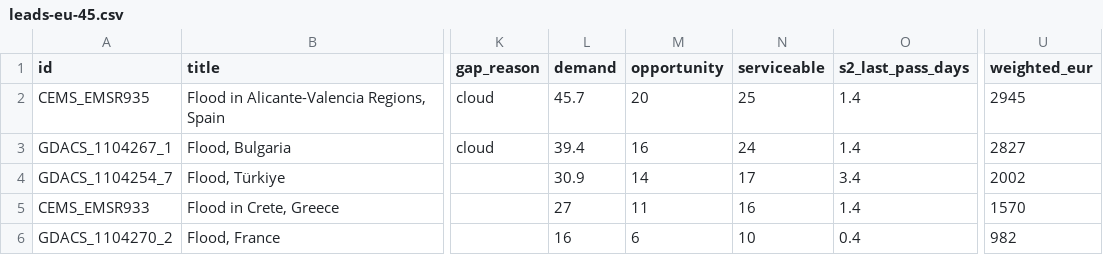
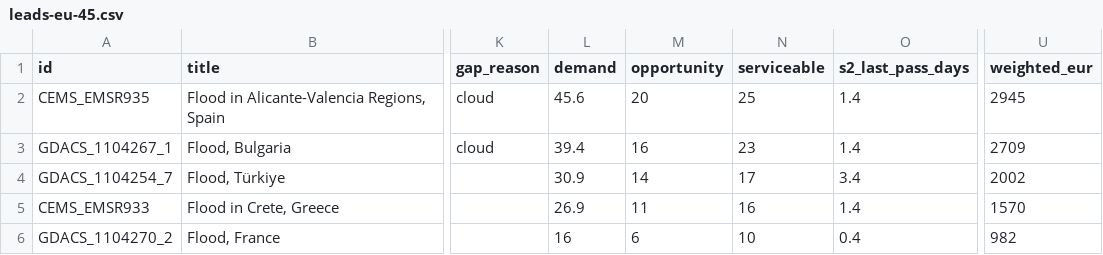
Before and after one commit to dchichorro/terrasignal, a CSV file: public/data/leads-eu-45.csv, drawn as a sheet; only a part is shown, gaps mark what is left out; the diff names each change by its address in the sheet, - before the commit and + after, or states it on an @@ line.

```diff
--- a/public/data/leads-eu-45.csv
+++ b/public/data/leads-eu-45.csv
-L2 (demand): 45.7
+L2 (demand): 45.6
-N3 (serviceable): 24
+N3 (serviceable): 23
-U3 (weighted_eur): 2827
+U3 (weighted_eur): 2709
-L5 (demand): 27
+L5 (demand): 26.9
```
Also changed, not shown: public/data/leads-eu-30.csv, public/data/leads-global-30.csv, 10 other files.
